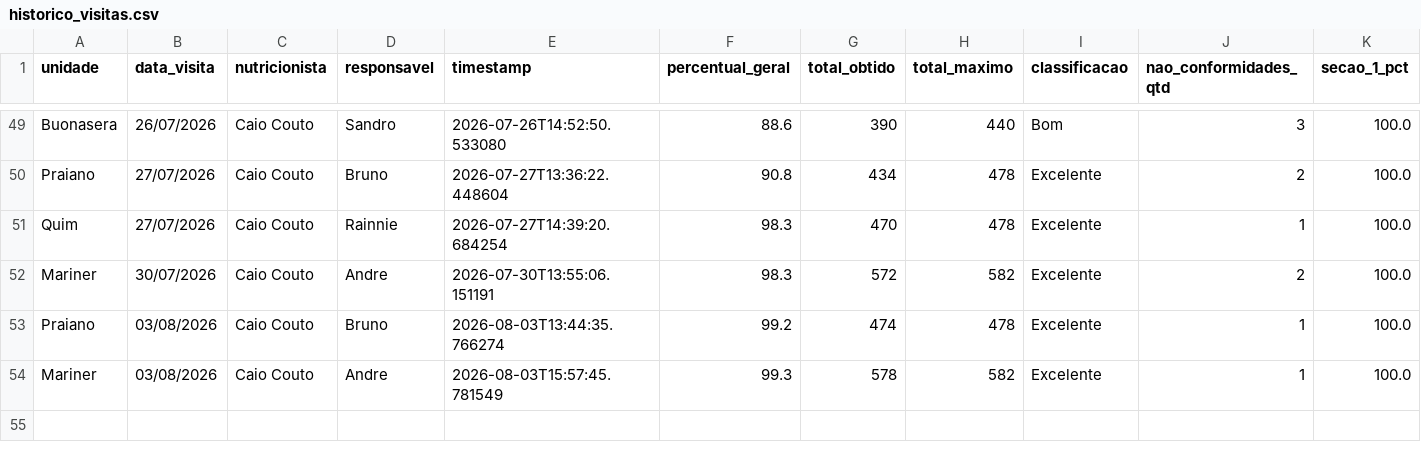
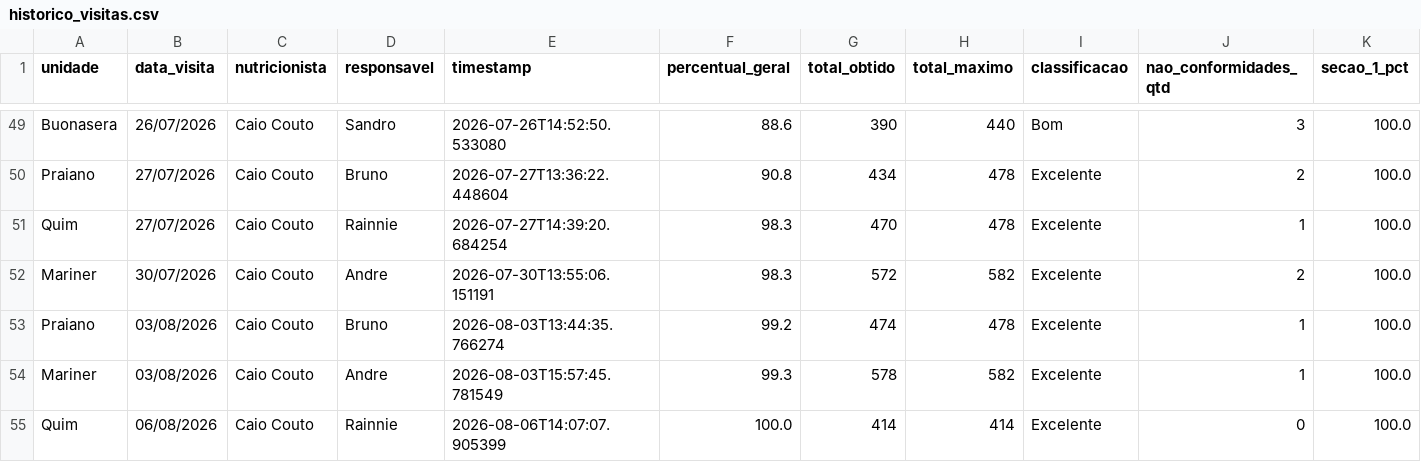
Before and after one commit to caiocoutonutri/seguranca_dos_alimentos, a CSV file: data/historico_visitas.csv, drawn as a sheet; only a part is shown, gaps mark what is left out; rows hold the shown columns only; the diff names each change by its address in the sheet, - before the commit and + after, or states it on an @@ line.

Commit message:
Atualiza historico_visitas.csv via Streamlit

```diff
--- a/data/historico_visitas.csv
+++ b/data/historico_visitas.csv
+row 55: Quim | 06/08/2026 | Caio Couto | Rainnie | 2026-08-06T14:07:07.905399 | 100.0 | 414 | 414 | Excelente | 0 | 100.0
```
